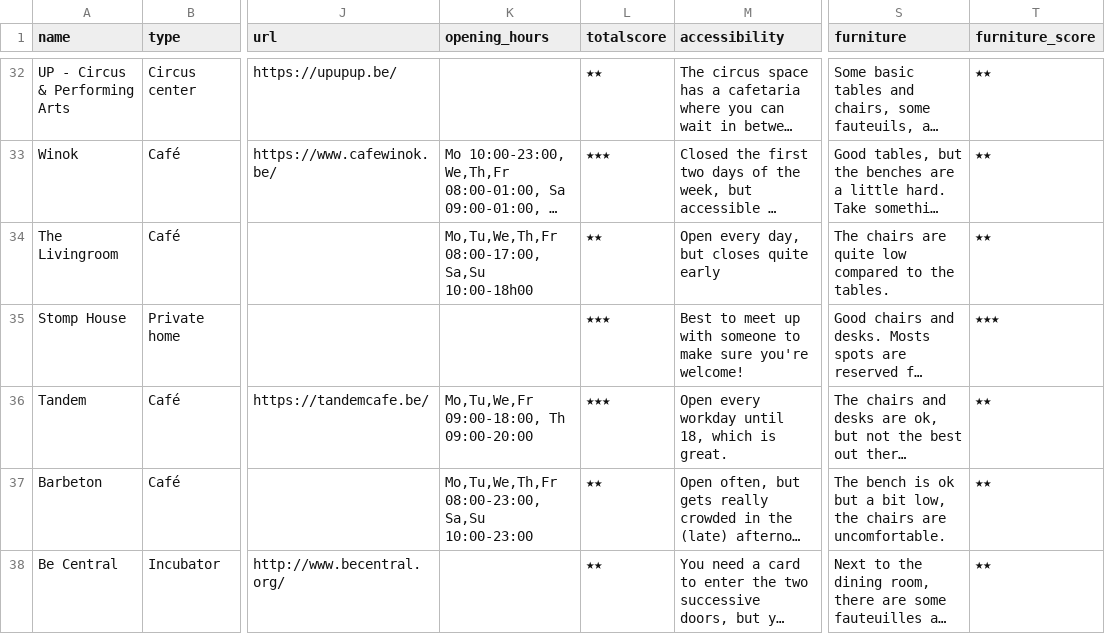
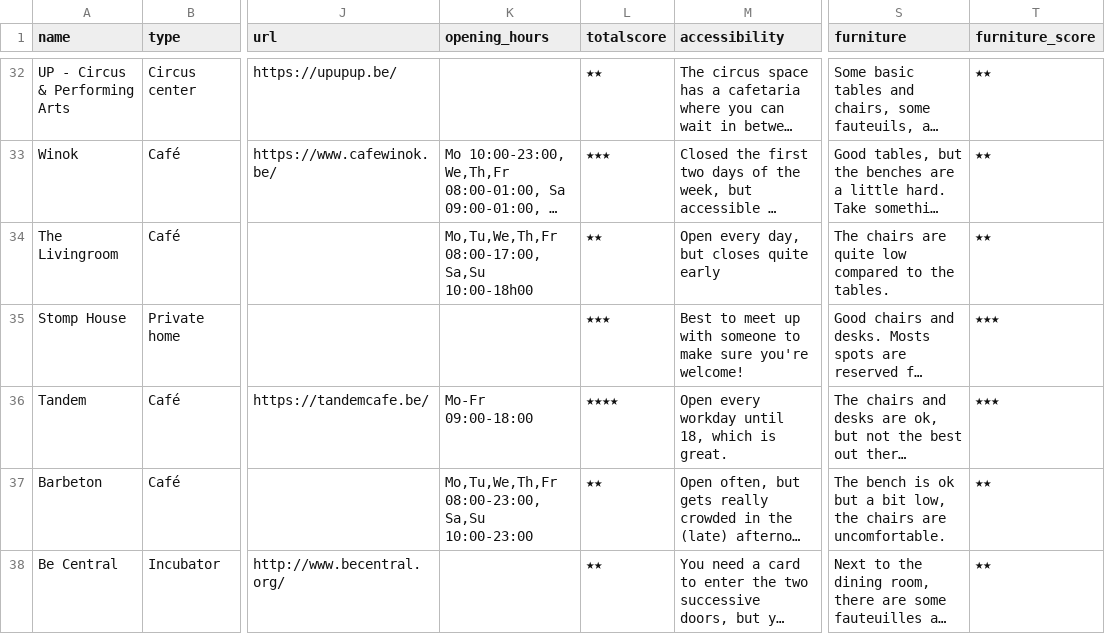
Before and after one commit to mclaeysb/workspaces, a CSV file: data/workspaces.csv, drawn as a sheet; only a part is shown, gaps mark what is left out; long unchanged cells end in …; the diff covers the shown part only; the diff names each change by its address in the sheet, - before the commit and + after, or states it on an @@ line.

```diff
--- a/data/workspaces.csv
+++ b/data/workspaces.csv
-K36 (opening_hours): Mo,Tu,We,Fr 09:00-18:00, Th 09:00-20:00
+K36 (opening_hours): Mo-Fr 09:00-18:00
-L36 (totalscore): ★★★
+L36 (totalscore): ★★★★
-T36 (furniture_score): ★★
+T36 (furniture_score): ★★★
```
Also changed, not shown: 1 added row elsewhere in this file.
